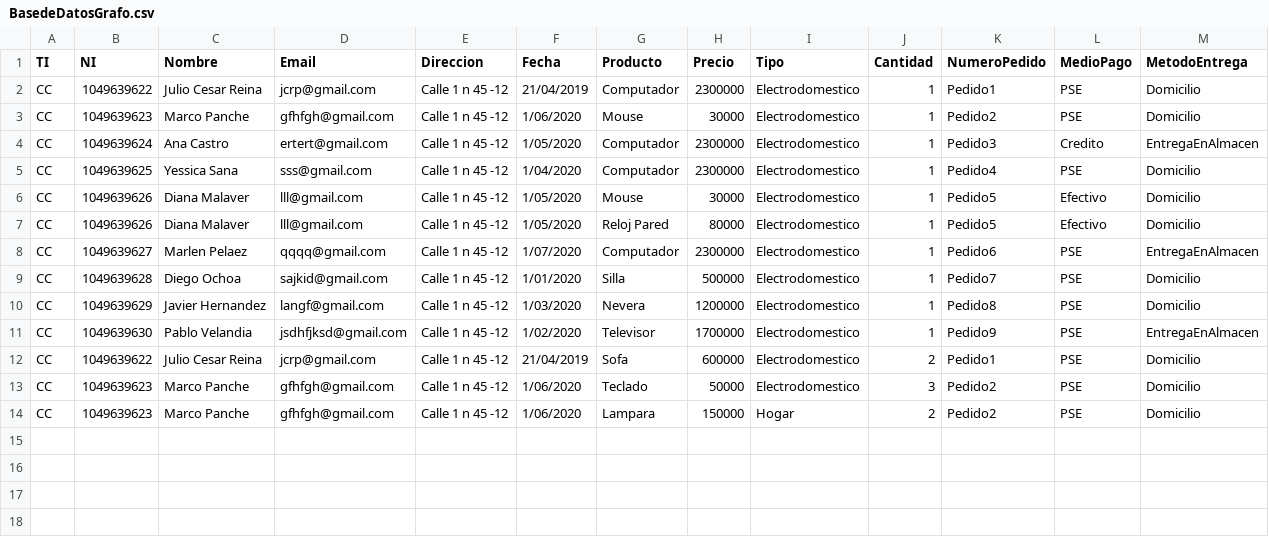
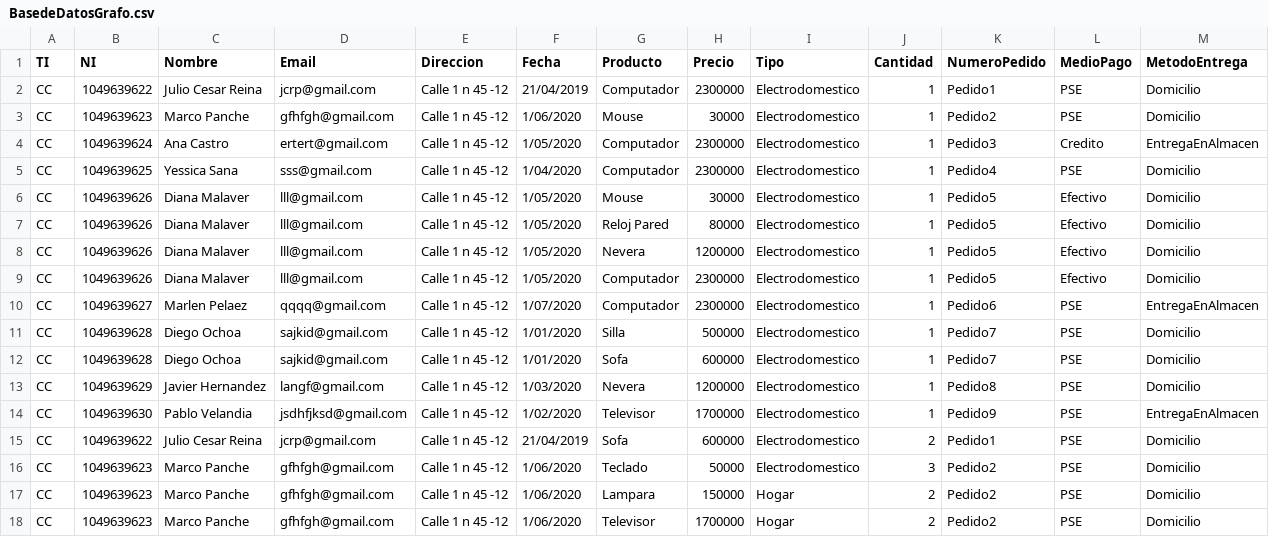
Before and after one commit to JulioCesarReina94/DatabaseGrafo, a CSV file: BasedeDatosGrafo.csv, drawn as a sheet.

Commit message:
Update BasedeDatosGrafo.csv

```diff
--- a/BasedeDatosGrafo.csv
+++ b/BasedeDatosGrafo.csv
@@ -7,4 +7,7 @@ CC,1049639626,Diana Malaver,lll@gmail.com,Calle 1 n 45 -12,1/05/2020,Mouse,30000
 CC,1049639626,Diana Malaver,lll@gmail.com,Calle 1 n 45 -12,1/05/2020,Reloj Pared,80000,Electrodomestico,1,Pedido5,Efectivo,Domicilio,
+CC,1049639626,Diana Malaver,lll@gmail.com,Calle 1 n 45 -12,1/05/2020,Nevera,1200000,Electrodomestico,1,Pedido5,Efectivo,Domicilio,
+CC,1049639626,Diana Malaver,lll@gmail.com,Calle 1 n 45 -12,1/05/2020,Computador,2300000,Electrodomestico,1,Pedido5,Efectivo,Domicilio,
 CC,1049639627,Marlen Pelaez,qqqq@gmail.com,Calle 1 n 45 -12,1/07/2020,Computador,2300000,Electrodomestico,1,Pedido6,PSE,EntregaEnAlmacen,
 CC,1049639628,Diego Ochoa,sajkid@gmail.com,Calle 1 n 45 -12,1/01/2020,Silla,500000,Electrodomestico,1,Pedido7,PSE,Domicilio,
+CC,1049639628,Diego Ochoa,sajkid@gmail.com,Calle 1 n 45 -12,1/01/2020,Sofa,600000,Electrodomestico,1,Pedido7,PSE,Domicilio,
 CC,1049639629,Javier Hernandez,langf@gmail.com,Calle 1 n 45 -12,1/03/2020,Nevera,1200000,Electrodomestico,1,Pedido8,PSE,Domicilio,
@@ -14 +17,2 @@ CC,1049639623,Marco Panche,gfhfgh@gmail.com,Calle 1 n 45 -12,1/06/2020,Teclado,5
 CC,1049639623,Marco Panche,gfhfgh@gmail.com,Calle 1 n 45 -12,1/06/2020,Lampara,150000,Hogar,2,Pedido2,PSE,Domicilio,
+CC,1049639623,Marco Panche,gfhfgh@gmail.com,Calle 1 n 45 -12,1/06/2020,Televisor,1700000,Hogar,2,Pedido2,PSE,Domicilio,
```
